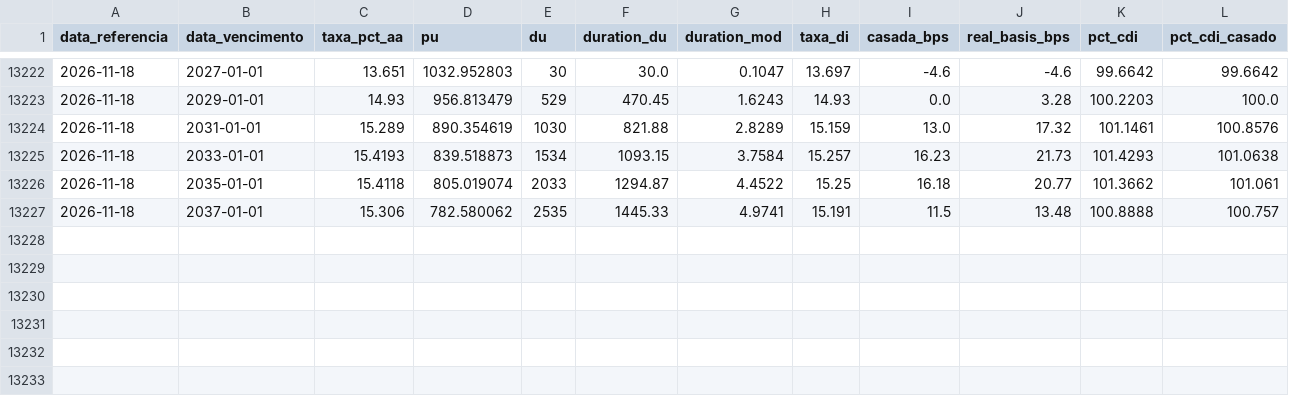
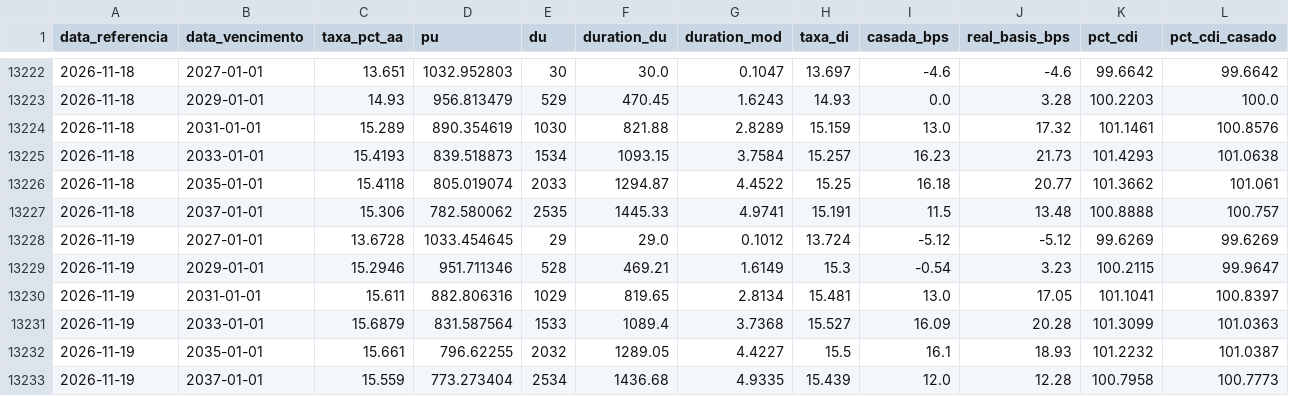
Before and after one commit to luisvital01/ntnb-bi, a CSV file: dados/ntnf.csv, drawn as a sheet; only a part is shown, gaps mark what is left out.

Commit message:
Atualização automática NTN-F (2026-11-19)

```diff
--- a/dados/ntnf.csv
+++ b/dados/ntnf.csv
@@ -13227 +13227,7 @@ data_referencia,data_vencimento,taxa_pct_aa,pu,du,duration_du,duration_mod,taxa_
 2026-11-18,2037-01-01,15.306,782.580062,2535,1445.33,4.9741,15.191,11.5,13.48,100.8888,100.757
+2026-11-19,2027-01-01,13.6728,1033.454645,29,29.0,0.1012,13.724,-5.12,-5.12,99.6269,99.6269
+2026-11-19,2029-01-01,15.2946,951.711346,528,469.21,1.6149,15.3,-0.54,3.23,100.2115,99.9647
+2026-11-19,2031-01-01,15.611,882.806316,1029,819.65,2.8134,15.481,13.0,17.05,101.1041,100.8397
+2026-11-19,2033-01-01,15.6879,831.587564,1533,1089.4,3.7368,15.527,16.09,20.28,101.3099,101.0363
+2026-11-19,2035-01-01,15.661,796.62255,2032,1289.05,4.4227,15.5,16.1,18.93,101.2232,101.0387
+2026-11-19,2037-01-01,15.559,773.273404,2534,1436.68,4.9335,15.439,12.0,12.28,100.7958,100.7773
```
